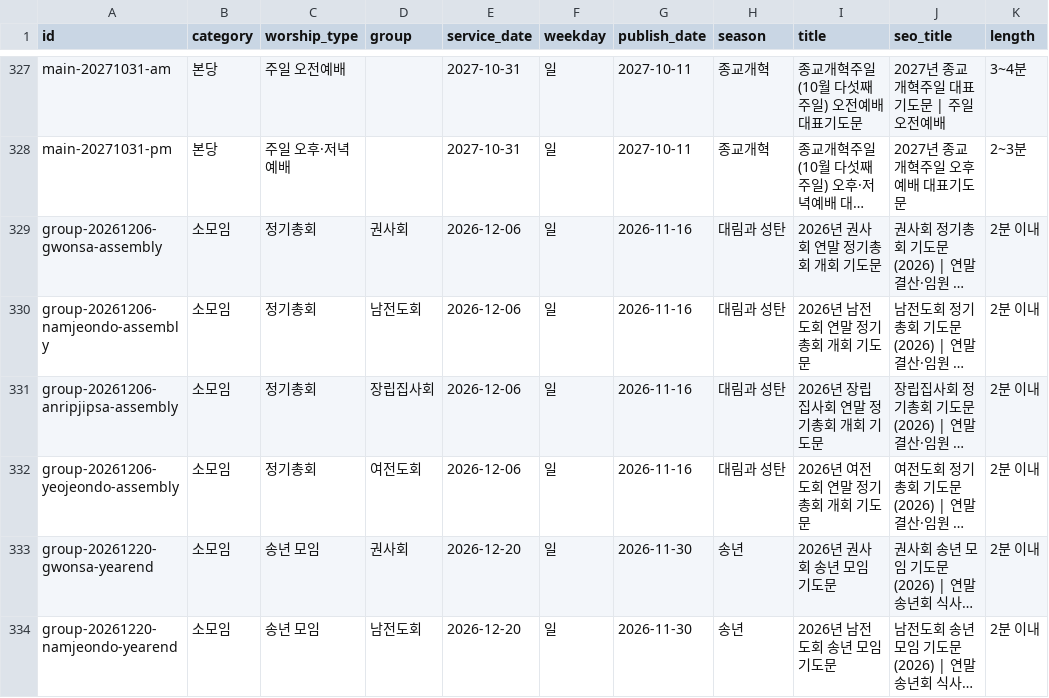
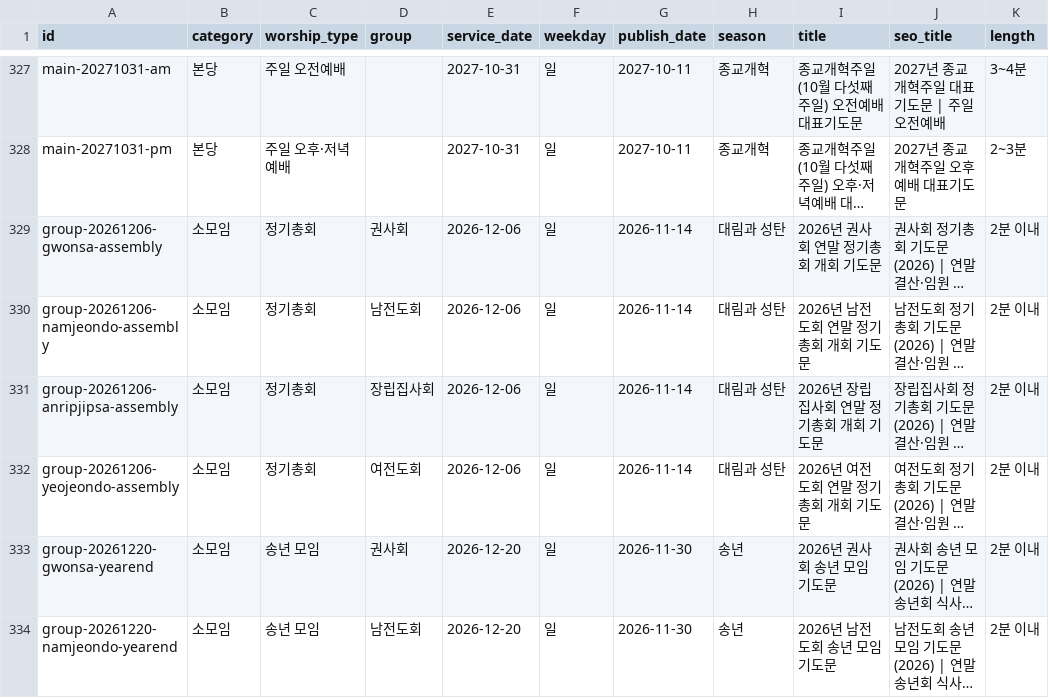
Before and after one commit to sabuboss/juilsungsu, a CSV file: content/calendar.csv, drawn as a sheet; only a part is shown, gaps mark what is left out; long unchanged cells end in …; the diff names each change by its address in the sheet, - before the commit and + after, or states it on an @@ line.

```diff
--- a/content/calendar.csv
+++ b/content/calendar.csv
-G329:G332 (publish_date): 2026-11-16
+G329:G332 (publish_date): 2026-11-14
```
Also changed, not shown: 4 other files.
